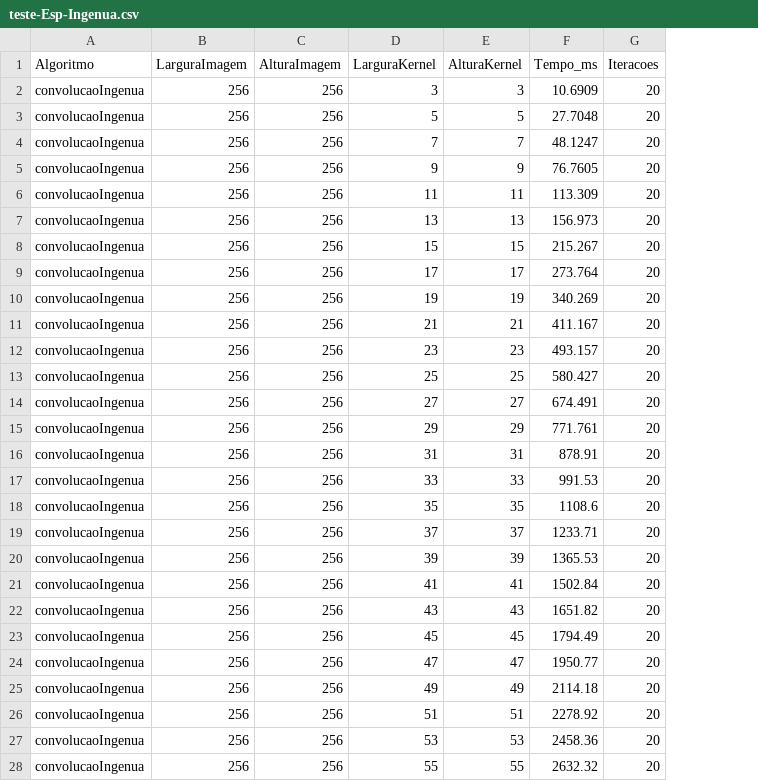
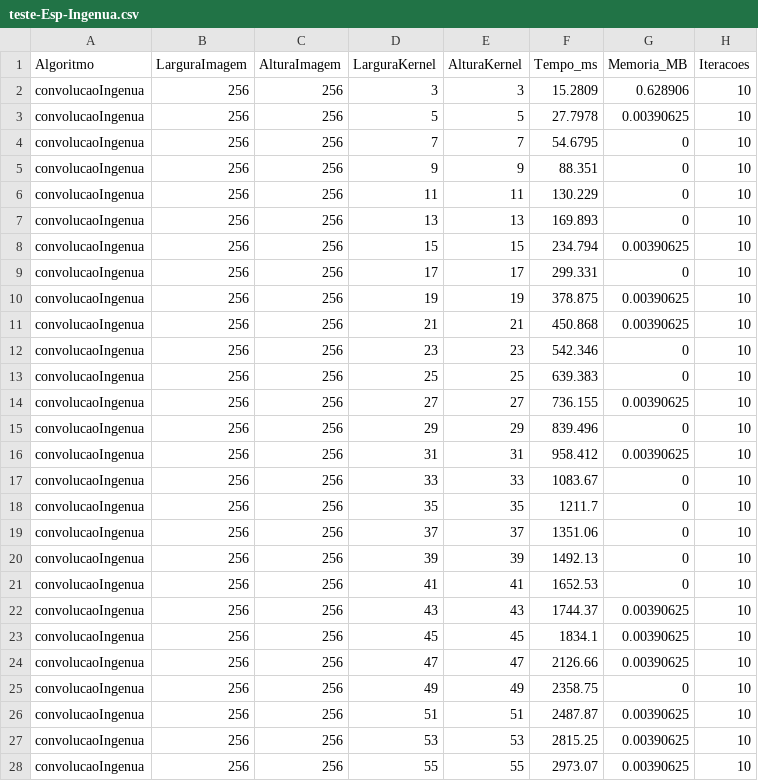
Before and after one commit to BrunoLallo/APA_Code, a CSV file: relatorios/teste-Esp-Ingenua.csv, drawn as a sheet; only a part is shown; addresses are those after the commit; the diff covers the shown part only; the diff names each change by its address in the sheet, - before the commit and + after, or states it on an @@ line.

```diff
--- a/relatorios/teste-Esp-Ingenua.csv
+++ b/relatorios/teste-Esp-Ingenua.csv
+column G (Memoria_MB), rows 2-28: 0.628906 | 0.00390625 | 0 | 0 | 0 | 0 | 0.00390625 | 0 | 0.00390625 | 0.00390625 | 0 | 0 | 0.00390625 | 0 | 0.00390625 | 0 | 0 | 0 | 0 | 0 | 0.00390625 | 0.00390625 | 0.00390625 | 0 | 0.00390625 | 0.00390625 | 0.00390625
-F2 (Tempo_ms): 10.6909
+F2 (Tempo_ms): 15.2809
-H2:H28 (Iteracoes): 20
+H2:H28 (Iteracoes): 10
-F3 (Tempo_ms): 27.7048
+F3 (Tempo_ms): 27.7978
-F4 (Tempo_ms): 48.1247
+F4 (Tempo_ms): 54.6795
-F5 (Tempo_ms): 76.7605
+F5 (Tempo_ms): 88.351
-F6 (Tempo_ms): 113.309
+F6 (Tempo_ms): 130.229
-F7 (Tempo_ms): 156.973
+F7 (Tempo_ms): 169.893
-F8 (Tempo_ms): 215.267
+F8 (Tempo_ms): 234.794
-F9 (Tempo_ms): 273.764
+F9 (Tempo_ms): 299.331
-F10 (Tempo_ms): 340.269
+F10 (Tempo_ms): 378.875
-F11 (Tempo_ms): 411.167
+F11 (Tempo_ms): 450.868
-F12 (Tempo_ms): 493.157
+F12 (Tempo_ms): 542.346
-F13 (Tempo_ms): 580.427
+F13 (Tempo_ms): 639.383
-F14 (Tempo_ms): 674.491
+F14 (Tempo_ms): 736.155
-F15 (Tempo_ms): 771.761
+F15 (Tempo_ms): 839.496
-F16 (Tempo_ms): 878.91
+F16 (Tempo_ms): 958.412
-F17 (Tempo_ms): 991.53
+F17 (Tempo_ms): 1083.67
-F18 (Tempo_ms): 1108.6
+F18 (Tempo_ms): 1211.7
-F19 (Tempo_ms): 1233.71
+F19 (Tempo_ms): 1351.06
-F20 (Tempo_ms): 1365.53
+F20 (Tempo_ms): 1492.13
-F21 (Tempo_ms): 1502.84
+F21 (Tempo_ms): 1652.53
-F22 (Tempo_ms): 1651.82
+F22 (Tempo_ms): 1744.37
-F23 (Tempo_ms): 1794.49
+F23 (Tempo_ms): 1834.1
-F24 (Tempo_ms): 1950.77
+F24 (Tempo_ms): 2126.66
-F25 (Tempo_ms): 2114.18
+F25 (Tempo_ms): 2358.75
-F26 (Tempo_ms): 2278.92
+F26 (Tempo_ms): 2487.87
-F27 (Tempo_ms): 2458.36
+F27 (Tempo_ms): 2815.25
-F28 (Tempo_ms): 2632.32
+F28 (Tempo_ms): 2973.07
```
Also changed, not shown: 46 edited cells elsewhere in this file, relatorios/teste-Esp-Separavel.csv, relatorios/teste-Freq-FFT-2-Radix.csv, 9 other files.
